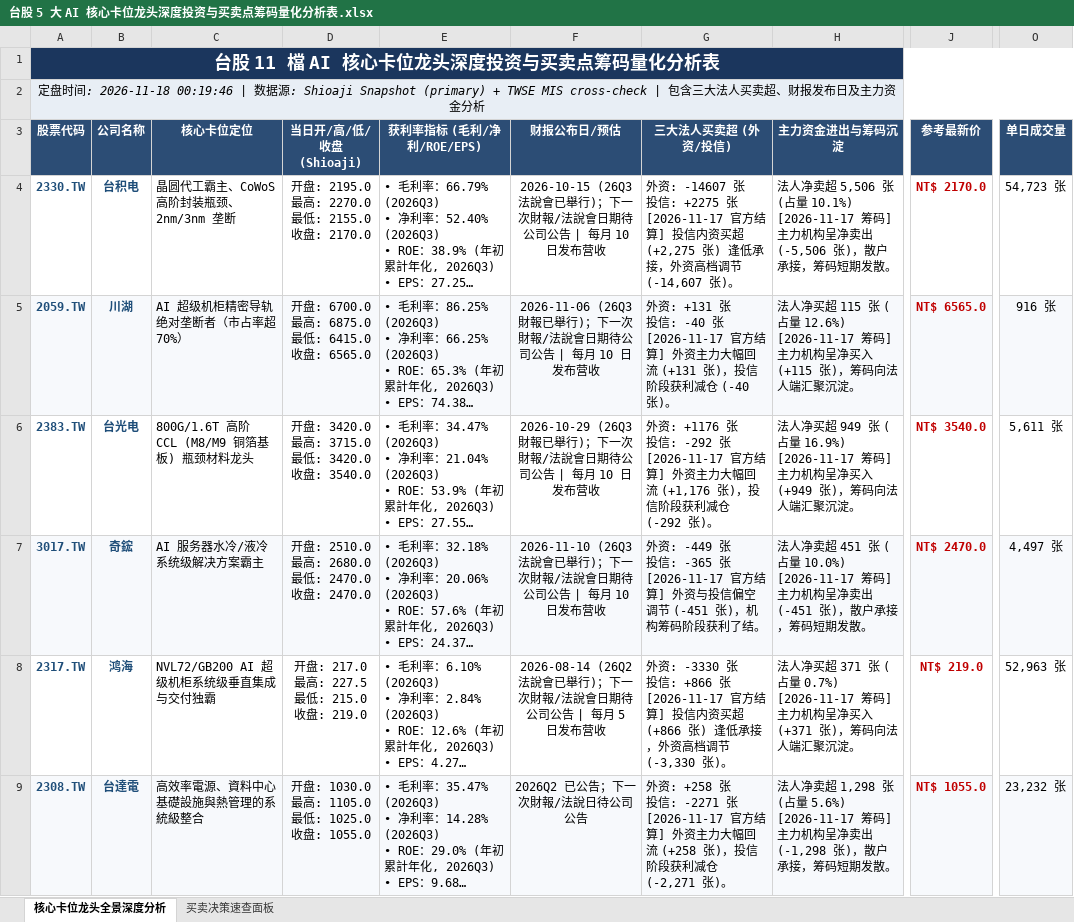
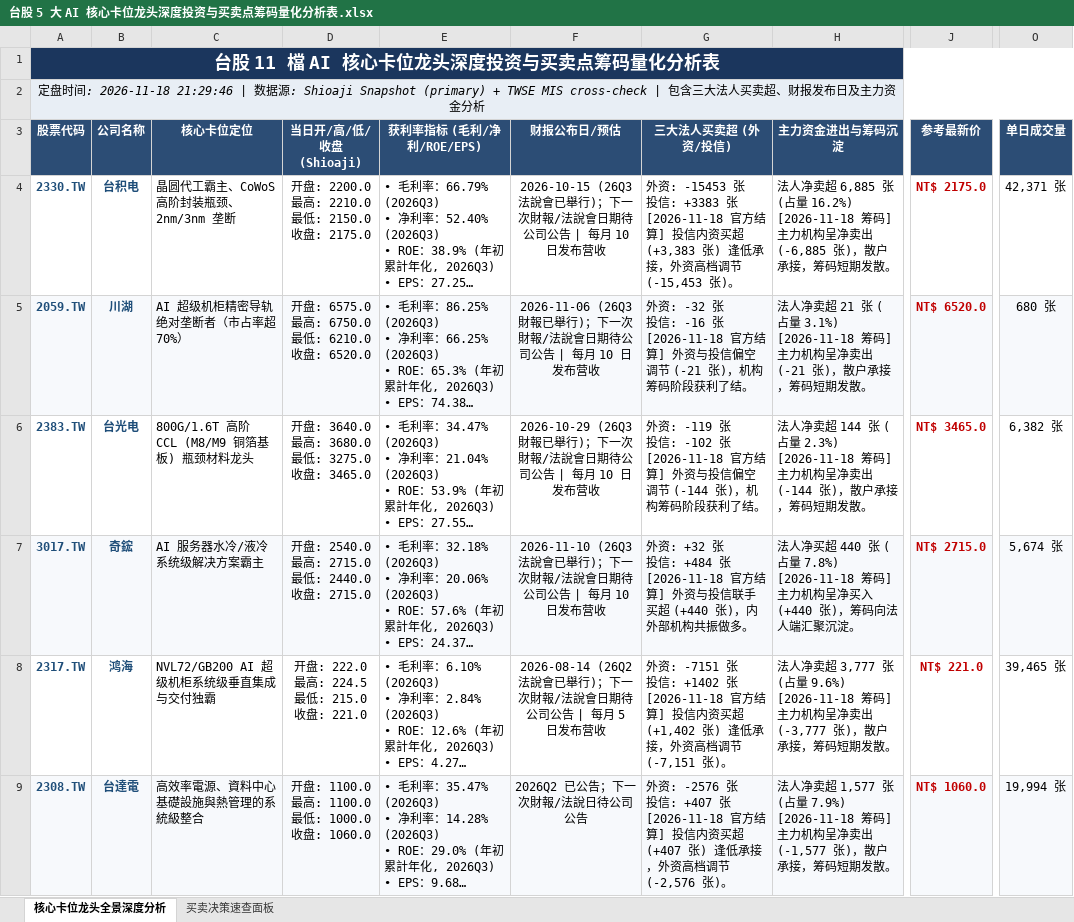
Before and after one commit to TonyTCFu/taiwan-stock-analysis, an Excel workbook: 台股 5 大 AI 核心卡位龙头深度投资与买卖点筹码量化分析表.xlsx, sheet 核心卡位龙头全景深度分析, drawn as a sheet; only a part is shown, gaps mark what is left out; long unchanged cells end in …; values as stored, in another font and other column widths than the file's, no borders; ↵ is a line break in a cell; the diff covers the shown part only; the diff names each change by its address in the sheet, - before the commit and + after, or states it on an @@ line.

```diff
--- a/台股 5 大 AI 核心卡位龙头深度投资与买卖点筹码量化分析表.xlsx (sheet 核心卡位龙头全景深度分析)
+++ b/台股 5 大 AI 核心卡位龙头深度投资与买卖点筹码量化分析表.xlsx (sheet 核心卡位龙头全景深度分析)
-A2 (股票代码): …: 2026-11-18 00:19:46 | 数…
+A2 (股票代码): …: 2026-11-18 21:29:46 | 数…
-D4 (当日开/高/低/收盘 (Shioaji)): 开盘: 2195.0 ↵ 最高: 2270.0 ↵ 最低: 2155.0 ↵ 收盘: 2170.0
+D4 (当日开/高/低/收盘 (Shioaji)): 开盘: 2200.0 ↵ 最高: 2210.0 ↵ 最低: 2150.0 ↵ 收盘: 2175.0
-G4 (三大法人买卖超 (外资/投信)): 外资: -14607 张 ↵ 投信: +2275 张 ↵ [2026-11-17 官方结算] 投信内资买超 (+2,275 张) 逢低承接，外资高档调节 (-14,607 张)。
+G4 (三大法人买卖超 (外资/投信)): 外资: -15453 张 ↵ 投信: +3383 张 ↵ [2026-11-18 官方结算] 投信内资买超 (+3,383 张) 逢低承接，外资高档调节 (-15,453 张)。
-H4 (主力资金进出与筹码沉淀): …净卖超 5,506 张 (占量 10.1%) ↵ [2026-11-17 筹码] 主力机构呈净卖出 (-5,506 张)，散…
+H4 (主力资金进出与筹码沉淀): …净卖超 6,885 张 (占量 16.2%) ↵ [2026-11-18 筹码] 主力机构呈净卖出 (-6,885 张)，散…
-J4 (参考最新价): NT$ 2170.0
+J4 (参考最新价): NT$ 2175.0
-O4 (单日成交量): 54,723 张
+O4 (单日成交量): 42,371 张
-D5 (当日开/高/低/收盘 (Shioaji)): 开盘: 6700.0 ↵ 最高: 6875.0 ↵ 最低: 6415.0 ↵ 收盘: 6565.0
+D5 (当日开/高/低/收盘 (Shioaji)): 开盘: 6575.0 ↵ 最高: 6750.0 ↵ 最低: 6210.0 ↵ 收盘: 6520.0
-G5 (三大法人买卖超 (外资/投信)): 外资: +131 张 ↵ 投信: -40 张 ↵ [2026-11-17 官方结算] 外资主力大幅回流 (+131 张)，投信阶段获利减仓 (-40 张)。
+G5 (三大法人买卖超 (外资/投信)): 外资: -32 张 ↵ 投信: -16 张 ↵ [2026-11-18 官方结算] 外资与投信偏空调节 (-21 张)，机构筹码阶段获利了结。
-H5 (主力资金进出与筹码沉淀): 法人净买超 115 张 (占量 12.6%) ↵ [2026-11-17 筹码] 主力机构呈净买入 (+115 张)，筹码向法人端汇聚沉淀。
+H5 (主力资金进出与筹码沉淀): 法人净卖超 21 张 (占量 3.1%) ↵ [2026-11-18 筹码] 主力机构呈净卖出 (-21 张)，散户承接，筹码短期发散。
-J5 (参考最新价): NT$ 6565.0
+J5 (参考最新价): NT$ 6520.0
-O5 (单日成交量): 916 张
+O5 (单日成交量): 680 张
-D6 (当日开/高/低/收盘 (Shioaji)): 开盘: 3420.0 ↵ 最高: 3715.0 ↵ 最低: 3420.0 ↵ 收盘: 3540.0
+D6 (当日开/高/低/收盘 (Shioaji)): 开盘: 3640.0 ↵ 最高: 3680.0 ↵ 最低: 3275.0 ↵ 收盘: 3465.0
-G6 (三大法人买卖超 (外资/投信)): 外资: +1176 张 ↵ 投信: -292 张 ↵ [2026-11-17 官方结算] 外资主力大幅回流 (+1,176 张)，投信阶段获利减仓 (-292 张)。
+G6 (三大法人买卖超 (外资/投信)): 外资: -119 张 ↵ 投信: -102 张 ↵ [2026-11-18 官方结算] 外资与投信偏空调节 (-144 张)，机构筹码阶段获利了结。
-H6 (主力资金进出与筹码沉淀): 法人净买超 949 张 (占量 16.9%) ↵ [2026-11-17 筹码] 主力机构呈净买入 (+949 张)，筹码向法人端汇聚沉淀。
+H6 (主力资金进出与筹码沉淀): 法人净卖超 144 张 (占量 2.3%) ↵ [2026-11-18 筹码] 主力机构呈净卖出 (-144 张)，散户承接，筹码短期发散。
-J6 (参考最新价): NT$ 3540.0
+J6 (参考最新价): NT$ 3465.0
-O6 (单日成交量): 5,611 张
+O6 (单日成交量): 6,382 张
-D7 (当日开/高/低/收盘 (Shioaji)): 开盘: 2510.0 ↵ 最高: 2680.0 ↵ 最低: 2470.0 ↵ 收盘: 2470.0
+D7 (当日开/高/低/收盘 (Shioaji)): 开盘: 2540.0 ↵ 最高: 2715.0 ↵ 最低: 2440.0 ↵ 收盘: 2715.0
-G7 (三大法人买卖超 (外资/投信)): 外资: -449 张 ↵ 投信: -365 张 ↵ [2026-11-17 官方结算] 外资与投信偏空调节 (-451 张)，机构筹码阶段获利了结。
+G7 (三大法人买卖超 (外资/投信)): 外资: +32 张 ↵ 投信: +484 张 ↵ [2026-11-18 官方结算] 外资与投信联手买超 (+440 张)，内外部机构共振做多。
-H7 (主力资金进出与筹码沉淀): 法人净卖超 451 张 (占量 10.0%) ↵ [2026-11-17 筹码] 主力机构呈净卖出 (-451 张)，散户承接，筹码短期发散。
+H7 (主力资金进出与筹码沉淀): 法人净买超 440 张 (占量 7.8%) ↵ [2026-11-18 筹码] 主力机构呈净买入 (+440 张)，筹码向法人端汇聚沉淀。
-J7 (参考最新价): NT$ 2470.0
+J7 (参考最新价): NT$ 2715.0
-O7 (单日成交量): 4,497 张
+O7 (单日成交量): 5,674 张
-D8 (当日开/高/低/收盘 (Shioaji)): 开盘: 217.0 ↵ 最高: 227.5 ↵ 最低: 215.0 ↵ 收盘: 219.0
+D8 (当日开/高/低/收盘 (Shioaji)): 开盘: 222.0 ↵ 最高: 224.5 ↵ 最低: 215.0 ↵ 收盘: 221.0
-G8 (三大法人买卖超 (外资/投信)): 外资: -3330 张 ↵ 投信: +866 张 ↵ [2026-11-17 官方结算] 投信内资买超 (+866 张) 逢低承接，外资高档调节 (-3,330 张)。
+G8 (三大法人买卖超 (外资/投信)): 外资: -7151 张 ↵ 投信: +1402 张 ↵ [2026-11-18 官方结算] 投信内资买超 (+1,402 张) 逢低承接，外资高档调节 (-7,151 张)。
-H8 (主力资金进出与筹码沉淀): 法人净买超 371 张 (占量 0.7%) ↵ [2026-11-17 筹码] 主力机构呈净买入 (+371 张)，筹码向法人端汇聚沉淀。
+H8 (主力资金进出与筹码沉淀): 法人净卖超 3,777 张 (占量 9.6%) ↵ [2026-11-18 筹码] 主力机构呈净卖出 (-3,777 张)，散户承接，筹码短期发散。
-J8 (参考最新价): NT$ 219.0
+J8 (参考最新价): NT$ 221.0
-O8 (单日成交量): 52,963 张
+O8 (单日成交量): 39,465 张
-D9 (当日开/高/低/收盘 (Shioaji)): 开盘: 1030.0 ↵ 最高: 1105.0 ↵ 最低: 1025.0 ↵ 收盘: 1055.0
+D9 (当日开/高/低/收盘 (Shioaji)): 开盘: 1100.0 ↵ 最高: 1100.0 ↵ 最低: 1000.0 ↵ 收盘: 1060.0
-G9 (三大法人买卖超 (外资/投信)): 外资: +258 张 ↵ 投信: -2271 张 ↵ [2026-11-17 官方结算] 外资主力大幅回流 (+258 张)，投信阶段获利减仓 (-2,271 张)。
+G9 (三大法人买卖超 (外资/投信)): 外资: -2576 张 ↵ 投信: +407 张 ↵ [2026-11-18 官方结算] 投信内资买超 (+407 张) 逢低承接，外资高档调节 (-2,576 张)。
-H9 (主力资金进出与筹码沉淀): …净卖超 1,298 张 (占量 5.6%) ↵ [2026-11-17 筹码] 主力机构呈净卖出 (-1,298 张)，散…
+H9 (主力资金进出与筹码沉淀): …净卖超 1,577 张 (占量 7.9%) ↵ [2026-11-18 筹码] 主力机构呈净卖出 (-1,577 张)，散…
-J9 (参考最新价): NT$ 1055.0
+J9 (参考最新价): NT$ 1060.0
-O9 (单日成交量): 23,232 张
+O9 (单日成交量): 19,994 张
```
Also changed, not shown: 25 edited cells elsewhere in this sheet, sheet 买卖决策速查面板, 4 other files.
